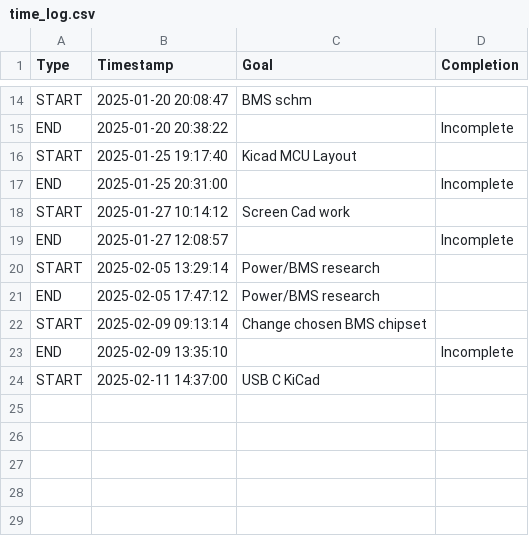
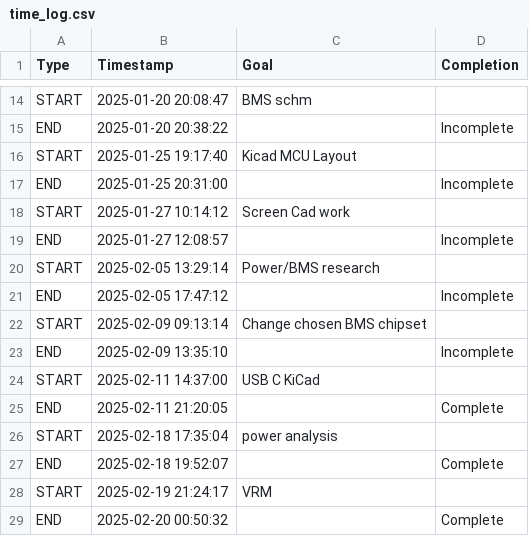
Before and after one commit to Astrid-Delestine/Remote-Access-Desktop-Terminal, a CSV file: Time_Logger/time_log.csv, drawn as a sheet; only a part is shown, gaps mark what is left out.

```diff
--- a/Time_Logger/time_log.csv
+++ b/Time_Logger/time_log.csv
@@ -20,3 +20,3 @@ END,2025-01-27 12:08:57,,"Incomplete"
 START,2025-02-05 13:29:14,"Power/BMS research",
-END,2025-02-05 17:47:12, "Power/BMS research"
+END,2025-02-05 17:47:12,, "Incomplete"
 START,2025-02-09 09:13:14,"Change chosen BMS chipset",
@@ -24 +24,6 @@ END,2025-02-09 13:35:10,,"Incomplete"
 START,2025-02-11 14:37:00,"USB C KiCad",
+END,2025-02-11 21:20:05,,"Complete"
+START,2025-02-18 17:35:04,"power analysis",
+END,2025-02-18 19:52:07,,"Complete"
+START,2025-02-19 21:24:17,"VRM",
+END,2025-02-20 00:50:32,,"Complete"
```
Also changed, not shown: 19 other files.
